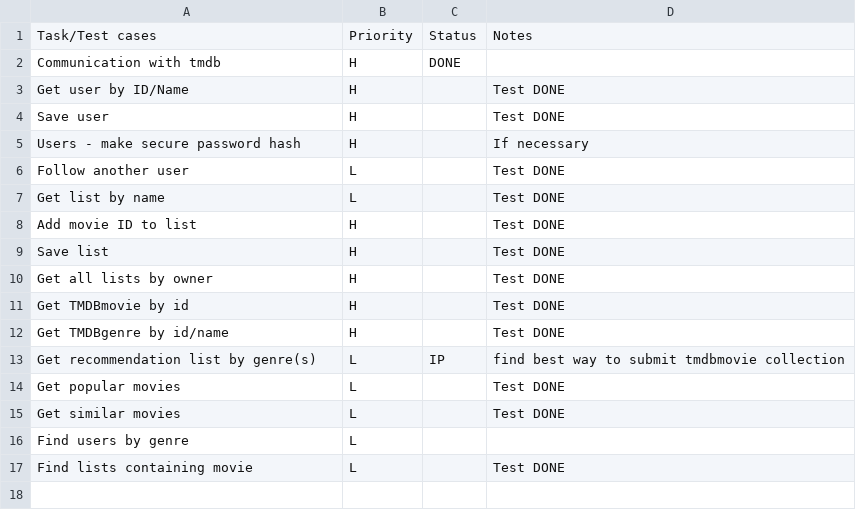
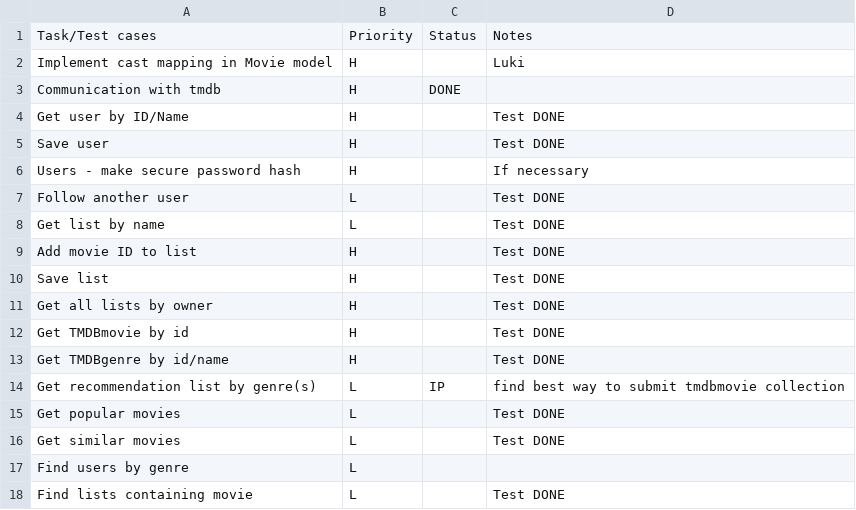
Before and after one commit to MrOrange1992/swengularsb, a CSV file: TODO.csv, drawn as a sheet.

```diff
--- a/TODO.csv
+++ b/TODO.csv
@@ -1,2 +1,3 @@
 Task/Test cases,Priority,Status,Notes
+"Implement cast mapping in Movie model",H,,"Luki"
 "Communication with tmdb",H,DONE,
```
Also changed, not shown: TIMESHEET.csv.
